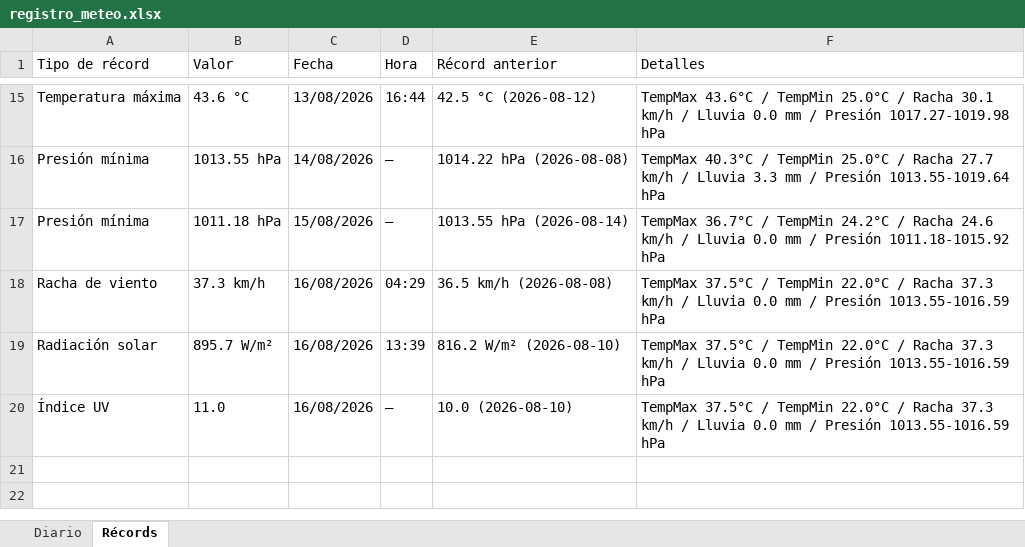
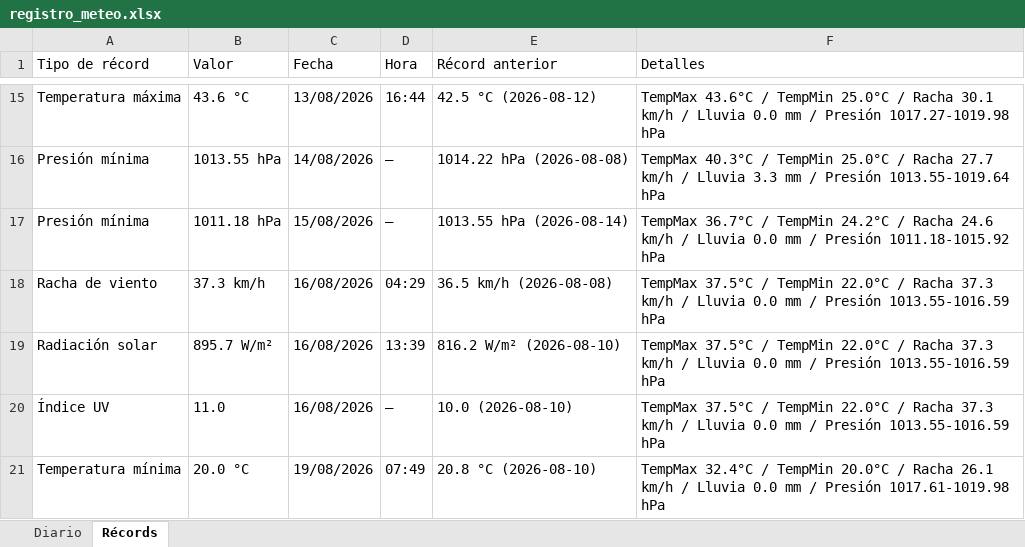
Before and after one commit to bkm13/bot_meteo, an Excel workbook: registro_meteo.xlsx, sheet Récords, drawn as a sheet; only a part is shown, gaps mark what is left out; values as stored, in another font and other column widths than the file's, no borders; the diff names each change by its address in the sheet, - before the commit and + after, or states it on an @@ line.

```diff
--- a/registro_meteo.xlsx (sheet Récords)
+++ b/registro_meteo.xlsx (sheet Récords)
+row 21: Temperatura mínima | 20.0 °C | 19/08/2026 | 07:49 | 20.8 °C (2026-08-10) | TempMax 32.4°C / TempMin 20.0°C / Racha 26.1 km/h / Lluvia 0.0 mm / Presión 1017.61-1019.98 hPa
```
Also changed, not shown: sheet Diario, 3 other files.
